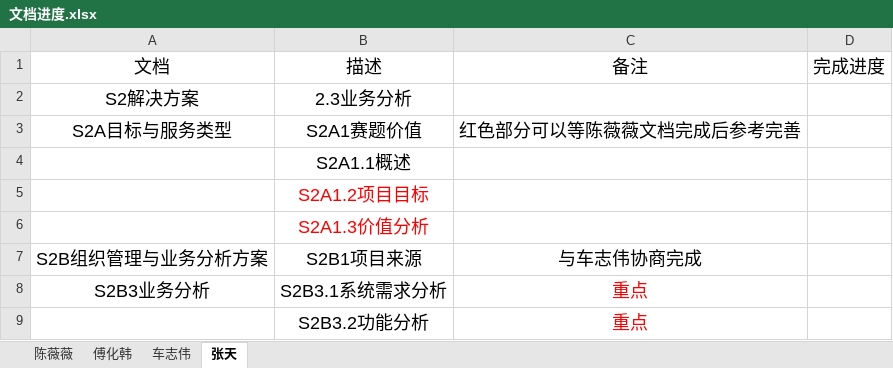
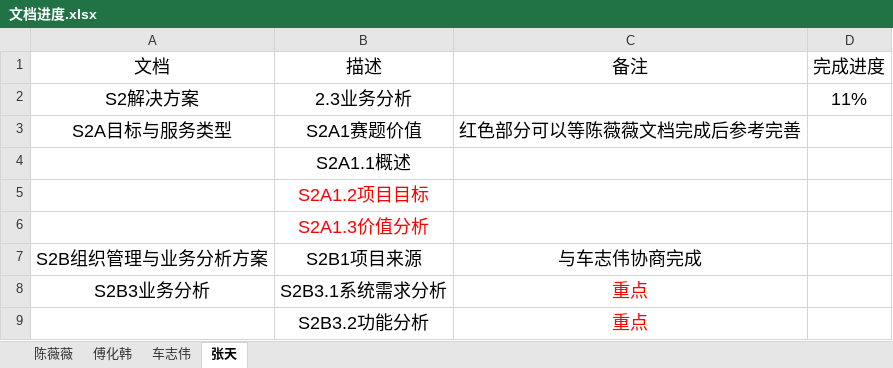
Before and after one commit to 13186137845/equipment-resource-reservation-system, an Excel workbook: 01-memo/进度管理/文档进度.xlsx, sheet 张天, drawn as a sheet; values as stored, in another font and other column widths than the file's, no borders; the diff names each change by its address in the sheet, - before the commit and + after, or states it on an @@ line.

Commit message:
test

```diff
--- a/01-memo/进度管理/文档进度.xlsx (sheet 张天)
+++ b/01-memo/进度管理/文档进度.xlsx (sheet 张天)
-D2 (完成进度): (empty)
+D2 (完成进度): 11%
```
